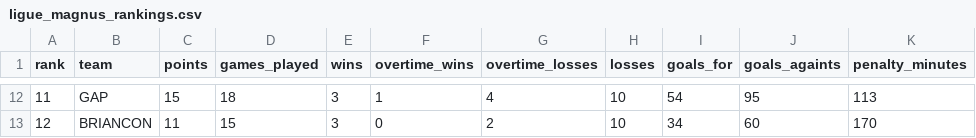
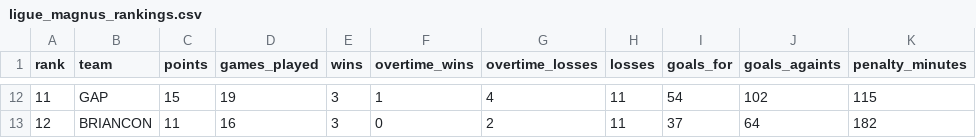
Before and after one commit to Dragilooping/Python_main, a CSV file: ligue_magnus_rankings.csv, drawn as a sheet; only a part is shown, gaps mark what is left out; the diff covers the shown part only.

```diff
--- a/ligue_magnus_rankings.csv
+++ b/ligue_magnus_rankings.csv
@@ -12,2 +12,2 @@ rank,team,points,games_played,wins,overtime_wins,overtime_losses,losses,goals_fo
-11,GAP,15,18,3,1,4,10,54,95,113
-12,BRIANCON,11,15,3,0,2,10,34,60,170
+11,GAP,15,19,3,1,4,11,54,102,115
+12,BRIANCON,11,16,3,0,2,11,37,64,182
```
Also changed, not shown: 64 edited cells elsewhere in this file.
